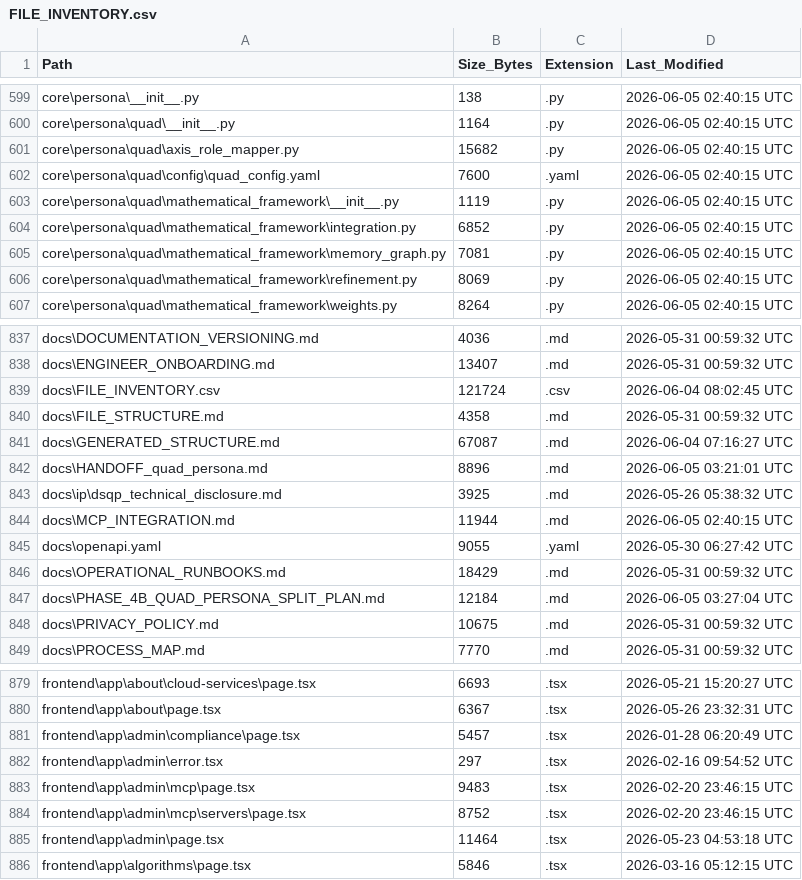
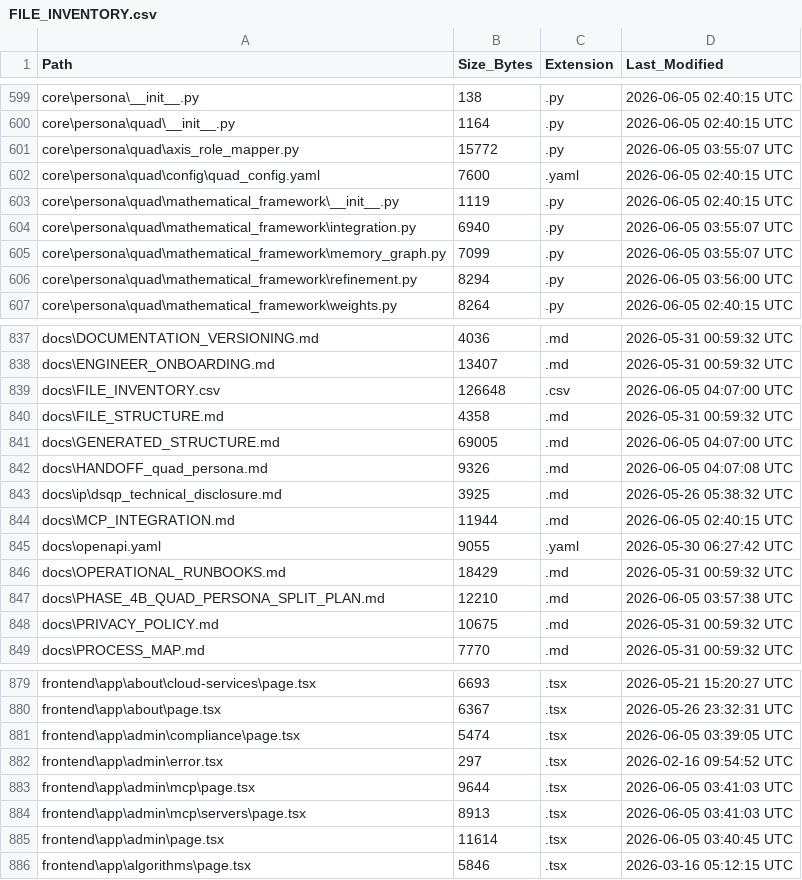
Before and after one commit to kherrera6219/DataLogicEngine, a CSV file: docs/FILE_INVENTORY.csv, drawn as a sheet; only a part is shown, gaps mark what is left out; the diff covers the shown part only.

```diff
--- a/docs/FILE_INVENTORY.csv
+++ b/docs/FILE_INVENTORY.csv
@@ -600,8 +600,8 @@ core\persona\__init__.py,138,.py,2026-06-05 02:40:15 UTC
 core\persona\quad\__init__.py,1164,.py,2026-06-05 02:40:15 UTC
-core\persona\quad\axis_role_mapper.py,15682,.py,2026-06-05 02:40:15 UTC
+core\persona\quad\axis_role_mapper.py,15772,.py,2026-06-05 03:55:07 UTC
 core\persona\quad\config\quad_config.yaml,7600,.yaml,2026-06-05 02:40:15 UTC
 core\persona\quad\mathematical_framework\__init__.py,1119,.py,2026-06-05 02:40:15 UTC
-core\persona\quad\mathematical_framework\integration.py,6852,.py,2026-06-05 02:40:15 UTC
-core\persona\quad\mathematical_framework\memory_graph.py,7081,.py,2026-06-05 02:40:15 UTC
-core\persona\quad\mathematical_framework\refinement.py,8069,.py,2026-06-05 02:40:15 UTC
+core\persona\quad\mathematical_framework\integration.py,6940,.py,2026-06-05 03:55:07 UTC
+core\persona\quad\mathematical_framework\memory_graph.py,7099,.py,2026-06-05 03:55:07 UTC
+core\persona\quad\mathematical_framework\refinement.py,8294,.py,2026-06-05 03:56:00 UTC
 core\persona\quad\mathematical_framework\weights.py,8264,.py,2026-06-05 02:40:15 UTC
@@ -838,6 +838,6 @@ docs\DOCUMENTATION_VERSIONING.md,4036,.md,2026-05-31 00:59:32 UTC
 docs\ENGINEER_ONBOARDING.md,13407,.md,2026-05-31 00:59:32 UTC
-docs\FILE_INVENTORY.csv,121724,.csv,2026-06-04 08:02:45 UTC
+docs\FILE_INVENTORY.csv,126648,.csv,2026-06-05 04:07:00 UTC
 docs\FILE_STRUCTURE.md,4358,.md,2026-05-31 00:59:32 UTC
-docs\GENERATED_STRUCTURE.md,67087,.md,2026-06-04 07:16:27 UTC
-docs\HANDOFF_quad_persona.md,8896,.md,2026-06-05 03:21:01 UTC
+docs\GENERATED_STRUCTURE.md,69005,.md,2026-06-05 04:07:00 UTC
+docs\HANDOFF_quad_persona.md,9326,.md,2026-06-05 04:07:08 UTC
 docs\ip\dsqp_technical_disclosure.md,3925,.md,2026-05-26 05:38:32 UTC
@@ -846,3 +846,3 @@ docs\openapi.yaml,9055,.yaml,2026-05-30 06:27:42 UTC
 docs\OPERATIONAL_RUNBOOKS.md,18429,.md,2026-05-31 00:59:32 UTC
-docs\PHASE_4B_QUAD_PERSONA_SPLIT_PLAN.md,12184,.md,2026-06-05 03:27:04 UTC
+docs\PHASE_4B_QUAD_PERSONA_SPLIT_PLAN.md,12210,.md,2026-06-05 03:57:38 UTC
 docs\PRIVACY_POLICY.md,10675,.md,2026-05-31 00:59:32 UTC
@@ -880,7 +880,7 @@ frontend\app\about\cloud-services\page.tsx,6693,.tsx,2026-05-21 15:20:27 UTC
 frontend\app\about\page.tsx,6367,.tsx,2026-05-26 23:32:31 UTC
-frontend\app\admin\compliance\page.tsx,5457,.tsx,2026-01-28 06:20:49 UTC
+frontend\app\admin\compliance\page.tsx,5474,.tsx,2026-06-05 03:39:05 UTC
 frontend\app\admin\error.tsx,297,.tsx,2026-02-16 09:54:52 UTC
-frontend\app\admin\mcp\page.tsx,9483,.tsx,2026-02-20 23:46:15 UTC
-frontend\app\admin\mcp\servers\page.tsx,8752,.tsx,2026-02-20 23:46:15 UTC
-frontend\app\admin\page.tsx,11464,.tsx,2026-05-23 04:53:18 UTC
+frontend\app\admin\mcp\page.tsx,9644,.tsx,2026-06-05 03:41:03 UTC
+frontend\app\admin\mcp\servers\page.tsx,8913,.tsx,2026-06-05 03:41:03 UTC
+frontend\app\admin\page.tsx,11614,.tsx,2026-06-05 03:40:45 UTC
 frontend\app\algorithms\page.tsx,5846,.tsx,2026-03-16 05:12:15 UTC
```
Also changed, not shown: 36 edited cells elsewhere in this file, 12 other files.
